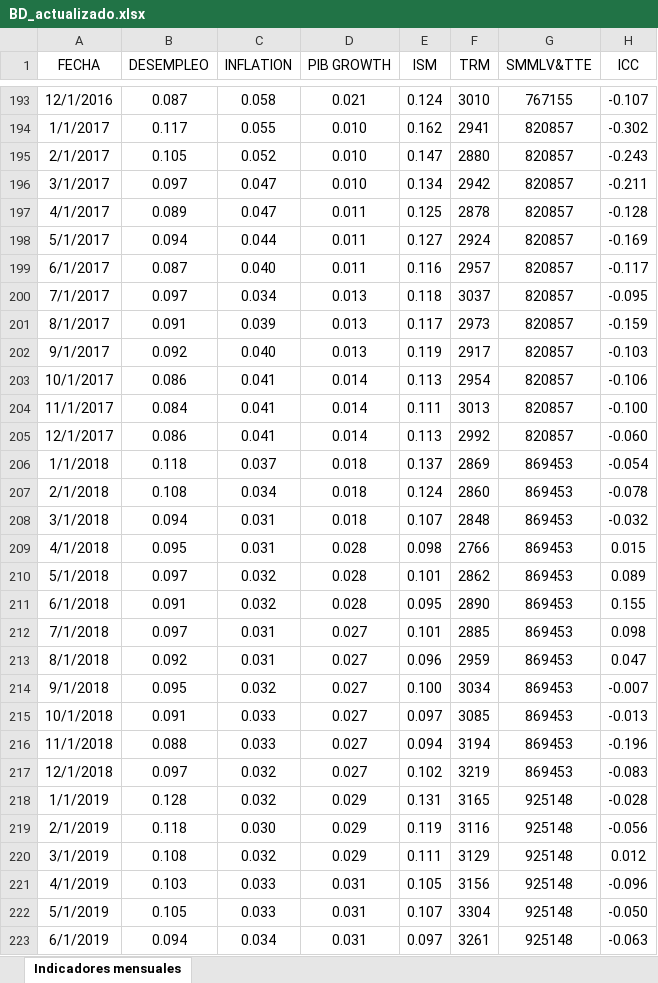
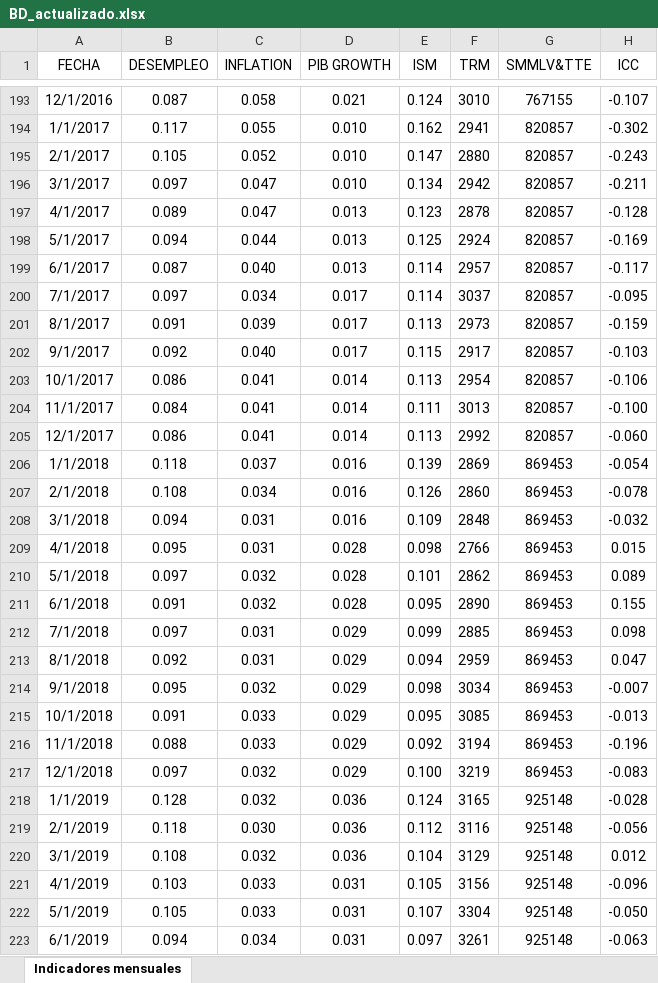
Before and after one commit to Analiticadatosiy/Pronosticos, an Excel workbook: BD_actualizado.xlsx, sheet Indicadores mensuales, drawn as a sheet; only a part is shown, gaps mark what is left out; values as stored, in another font and other column widths than the file's, no borders; table styles not drawn; the diff covers the shown part only; the diff names each change by its address in the sheet, - before the commit and + after, or states it on an @@ line.

Commit message:
problema grafica y actualizacion runt mayo

```diff
--- a/BD_actualizado.xlsx (sheet Indicadores mensuales)
+++ b/BD_actualizado.xlsx (sheet Indicadores mensuales)
-D197:D199 (PIB GROWTH): 0.011
+D197:D199 (PIB GROWTH): 0.013
-E197 (ISM): 0.125
+E197 (ISM): 0.123
-E198 (ISM): 0.127
+E198 (ISM): 0.125
-E199 (ISM): 0.116
+E199 (ISM): 0.114
-D200:D202 (PIB GROWTH): 0.013
+D200:D202 (PIB GROWTH): 0.017
-E200 (ISM): 0.118
+E200 (ISM): 0.114
-E201 (ISM): 0.117
+E201 (ISM): 0.113
-E202 (ISM): 0.119
+E202 (ISM): 0.115
-D206:D208 (PIB GROWTH): 0.018
+D206:D208 (PIB GROWTH): 0.016
-E206 (ISM): 0.137
+E206 (ISM): 0.139
-E207 (ISM): 0.124
+E207 (ISM): 0.126
-E208 (ISM): 0.107
+E208 (ISM): 0.109
-D212:D217 (PIB GROWTH): 0.027
+D212:D217 (PIB GROWTH): 0.029
-E212 (ISM): 0.101
+E212 (ISM): 0.099
-E213 (ISM): 0.096
+E213 (ISM): 0.094
-E214 (ISM): 0.100
+E214 (ISM): 0.098
-E215 (ISM): 0.097
+E215 (ISM): 0.095
-E216 (ISM): 0.094
+E216 (ISM): 0.092
-E217 (ISM): 0.102
+E217 (ISM): 0.100
-D218:D220 (PIB GROWTH): 0.029
+D218:D220 (PIB GROWTH): 0.036
-E218 (ISM): 0.131
+E218 (ISM): 0.124
-E219 (ISM): 0.119
+E219 (ISM): 0.112
-E220 (ISM): 0.111
+E220 (ISM): 0.104
```
Also changed, not shown: 55 edited cells and cell formats elsewhere in this sheet, 1 other file.
